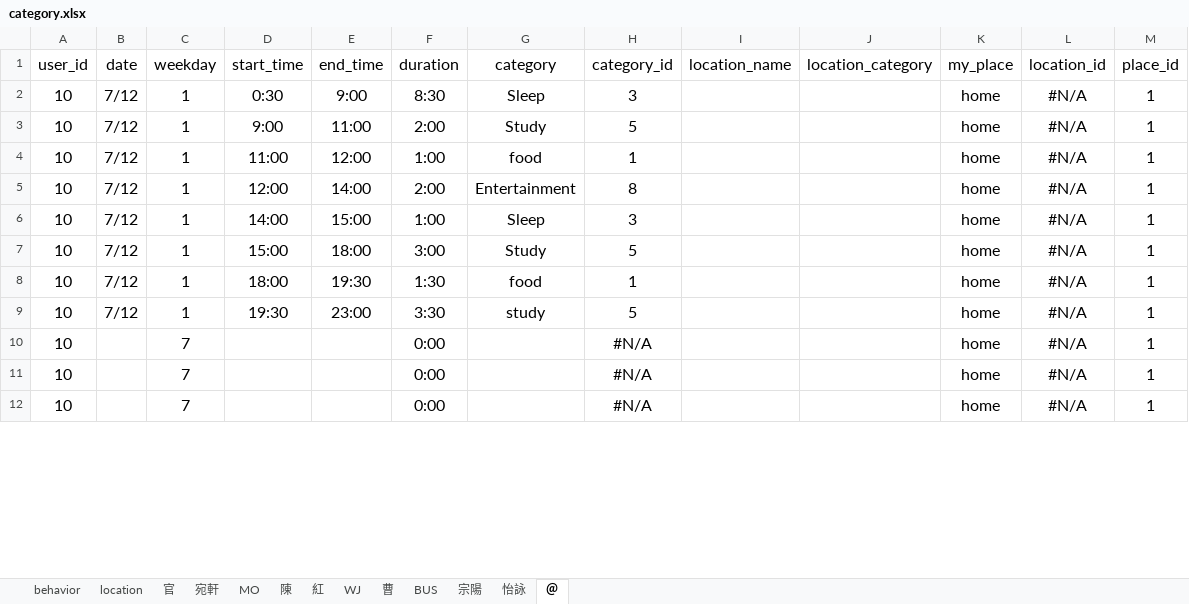
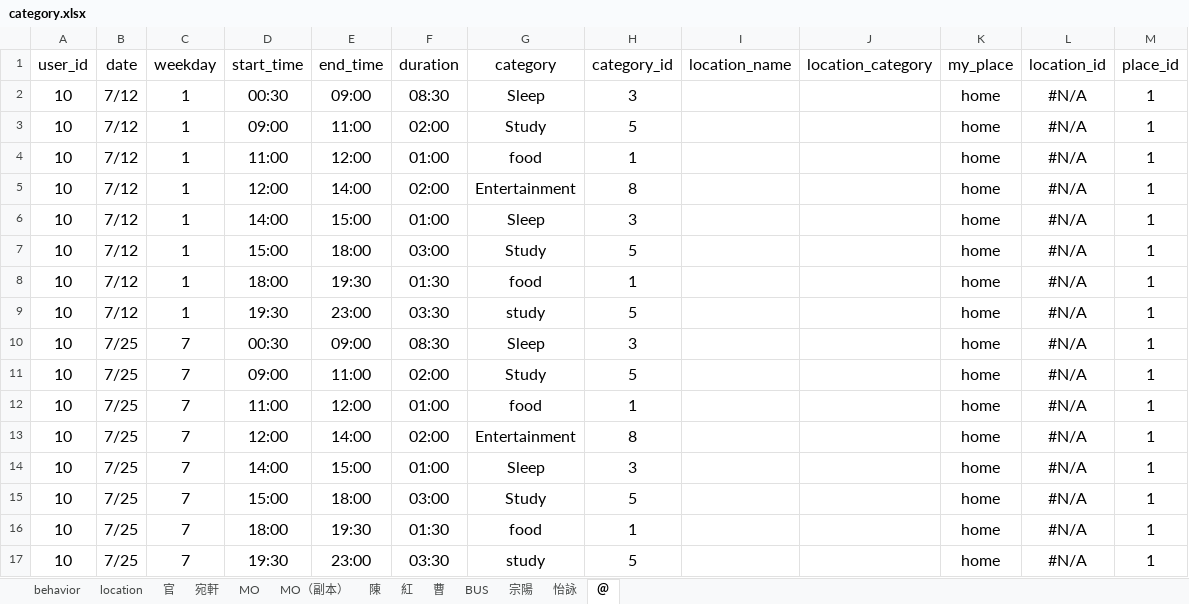
Before and after one commit to yuchieh0130/chchboss, an Excel workbook: category.xlsx, sheet ＠, drawn as a sheet; only a part is shown; values as stored, in another font and other column widths than the file's, no borders; charts and pictures not drawn; addresses are those after the commit; the diff covers the shown part only; the diff names each change by its address in the sheet, - before the commit and + after, or states it on an @@ line.

```diff
--- a/category.xlsx (sheet ＠)
+++ b/category.xlsx (sheet ＠)
@@ sheet tab hidden: WJ @@
+sheet tab: MO（副本）
-D2 (start_time): 0:30
+D2 (start_time): 00:30
-E2 (end_time): 9:00
+E2 (end_time): 09:00
-F2 (duration): 8:30
+F2 (duration): 08:30
-D3 (start_time): 9:00
+D3 (start_time): 09:00
-F3 (duration): 2:00
+F3 (duration): 02:00
-F4 (duration): 1:00
+F4 (duration): 01:00
-F5 (duration): 2:00
+F5 (duration): 02:00
-F6 (duration): 1:00
+F6 (duration): 01:00
-F7 (duration): 3:00
+F7 (duration): 03:00
-F8 (duration): 1:30
+F8 (duration): 01:30
-F9 (duration): 3:30
+F9 (duration): 03:30
+row 10: 10 | 7/25 | 7 | 00:30 | 09:00 | 08:30 | Sleep | 3 |  |  | home | #N/A | 1
-B11:B13 (date): (empty)
+B11:B13 (date): 7/25
-D11 (start_time): (empty)
+D11 (start_time): 09:00
-E11 (end_time): (empty)
+E11 (end_time): 11:00
-F11 (duration): 0:00
+F11 (duration): 02:00
-G11 (category): (empty)
+G11 (category): Study
-H11 (category_id): #N/A
+H11 (category_id): 5
-D12 (start_time): (empty)
+D12 (start_time): 11:00
-E12 (end_time): (empty)
+E12 (end_time): 12:00
-F12 (duration): 0:00
+F12 (duration): 01:00
-G12 (category): (empty)
+G12 (category): food
-H12 (category_id): #N/A
+H12 (category_id): 1
-D13 (start_time): (empty)
+D13 (start_time): 12:00
-E13 (end_time): (empty)
+E13 (end_time): 14:00
-F13 (duration): 0:00
+F13 (duration): 02:00
-G13 (category): (empty)
+G13 (category): Entertainment
-H13 (category_id): #N/A
+H13 (category_id): 8
+row 14: 10 | 7/25 | 7 | 14:00 | 15:00 | 01:00 | Sleep | 3 |  |  | home | #N/A | 1
+row 15: 10 | 7/25 | 7 | 15:00 | 18:00 | 03:00 | Study | 5 |  |  | home | #N/A | 1
+row 16: 10 | 7/25 | 7 | 18:00 | 19:30 | 01:30 | food | 1 |  |  | home | #N/A | 1
+row 17: 10 | 7/25 | 7 | 19:30 | 23:00 | 03:30 | study | 5 |  |  | home | #N/A | 1
```
Also changed, not shown: 12 added rows, 17 removed rows and 30 edited cells elsewhere in this sheet, sheet MO, sheet 紅, sheet 陳, sheet 曹, sheet 宛軒, sheet 怡詠, 5 more sheets, formulas that keep their value, charts or pictures, 2 other files.
